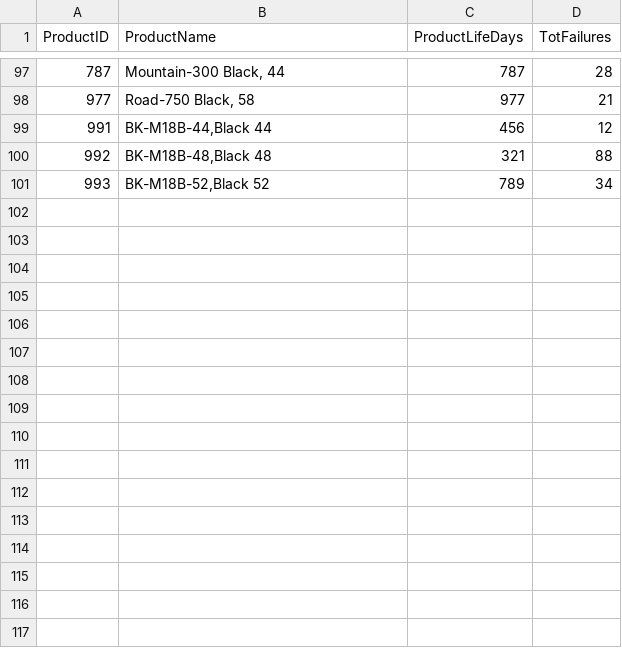
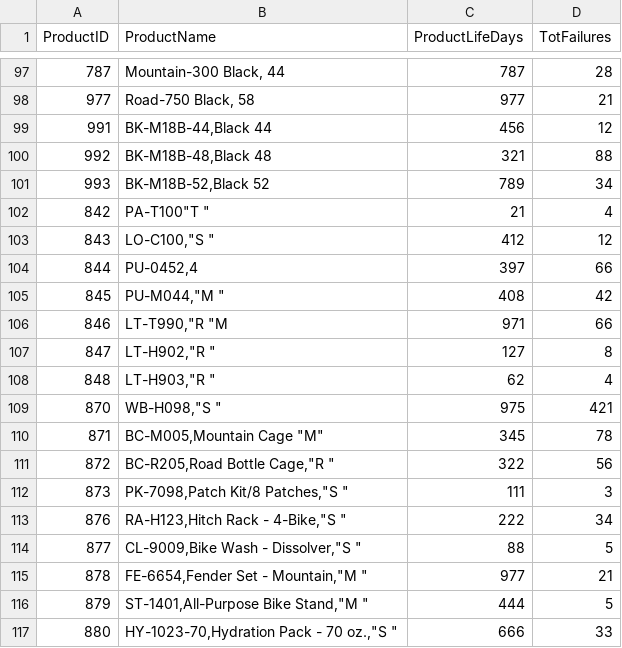
Before and after one commit to Andrea-Martorana-Tusa/AI_ML_PowerBI, a CSV file: ProductFailuresDays.csv, drawn as a sheet; only a part is shown, gaps mark what is left out; the diff names each change by its address in the sheet, - before the commit and + after, or states it on an @@ line.

Commit message:
Update ProductFailuresDays.csv

```diff
--- a/ProductFailuresDays.csv
+++ b/ProductFailuresDays.csv
+row 102: 842 | PA-T100"T " | 21 | 4
+row 103: 843 | LO-C100,"S " | 412 | 12
+row 104: 844 | PU-0452,4 | 397 | 66
+row 105: 845 | PU-M044,"M " | 408 | 42
+row 106: 846 | LT-T990,"R "M | 971 | 66
+row 107: 847 | LT-H902,"R " | 127 | 8
+row 108: 848 | LT-H903,"R " | 62 | 4
+row 109: 870 | WB-H098,"S " | 975 | 421
+row 110: 871 | BC-M005,Mountain Cage "M" | 345 | 78
+row 111: 872 | BC-R205,Road Bottle Cage,"R " | 322 | 56
+row 112: 873 | PK-7098,Patch Kit/8 Patches,"S " | 111 | 3
+row 113: 876 | RA-H123,Hitch Rack - 4-Bike,"S " | 222 | 34
+row 114: 877 | CL-9009,Bike Wash - Dissolver,"S " | 88 | 5
+row 115: 878 | FE-6654,Fender Set - Mountain,"M " | 977 | 21
+row 116: 879 | ST-1401,All-Purpose Bike Stand,"M " | 444 | 5
+row 117: 880 | HY-1023-70,Hydration Pack - 70 oz.,"S " | 666 | 33
```
